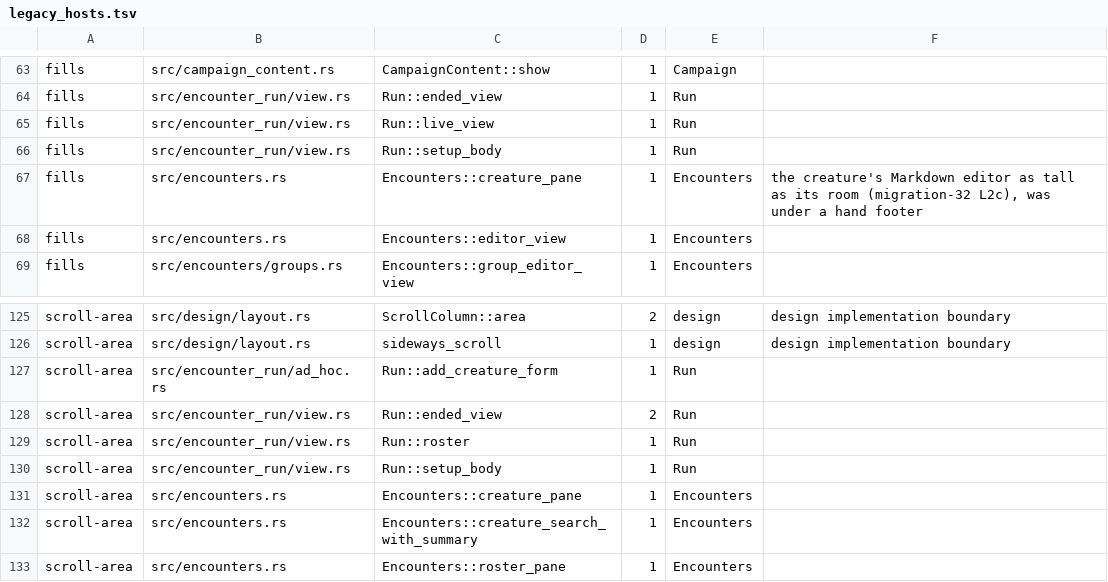
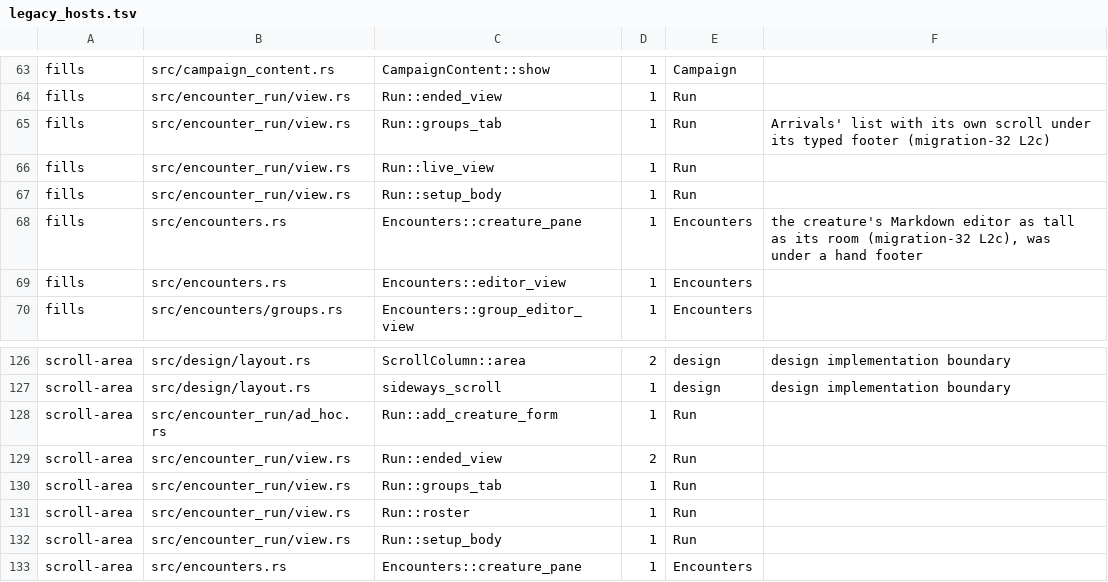
Before and after one commit to david7a68/splat, a TSV file: src/design/legacy_hosts.tsv, drawn as a sheet; only a part is shown, gaps mark what is left out; the shorter side is filled out with more unchanged rows.

```diff
--- a/src/design/legacy_hosts.tsv
+++ b/src/design/legacy_hosts.tsv
@@ -64,2 +64,3 @@ fills	src/campaign_content.rs	CampaignContent::show	1	Campaign
 fills	src/encounter_run/view.rs	Run::ended_view	1	Run
+fills	src/encounter_run/view.rs	Run::groups_tab	1	Run	Arrivals' list with its own scroll under its typed footer (migration-32 L2c)
 fills	src/encounter_run/view.rs	Run::live_view	1	Run
@@ -128,2 +129,3 @@ scroll-area	src/encounter_run/ad_hoc.rs	Run::add_creature_form	1	Run
 scroll-area	src/encounter_run/view.rs	Run::ended_view	2	Run
+scroll-area	src/encounter_run/view.rs	Run::groups_tab	1	Run
 scroll-area	src/encounter_run/view.rs	Run::roster	1	Run
```
Also changed, not shown: 3 other files.
